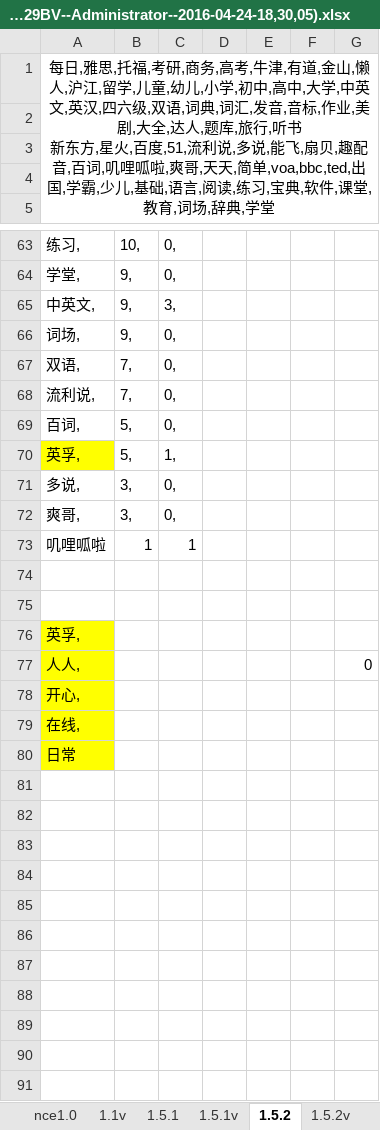
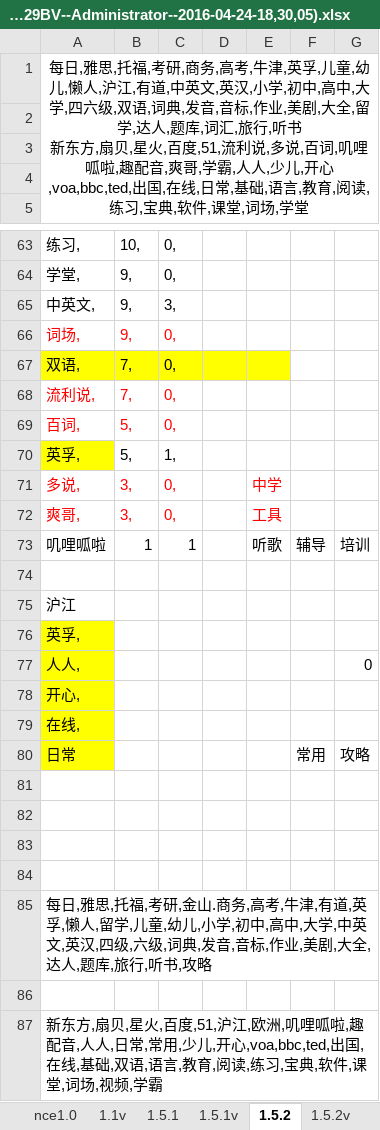
Before and after one commit to 410900345/PGSDK, an Excel workbook: test1/myBundle/省心关键字(USER-20141129BV--Administrator--2016-04-24-16,29,18)(USER-20141129BV--Administrator--2016-04-24-18,30,05).xlsx, sheet 1.5.2, drawn as a sheet; only a part is shown, gaps mark what is left out; values as stored, in another font and other column widths than the file's, no borders; 1 other sheet too large or unreadable and not compared; addresses are those after the commit; ↵ is a line break in a cell; the diff names each change by its address in the sheet, - before the commit and + after, or states it on an @@ line.

Commit message:
修改单词bug修改单词bug

```diff
--- a/test1/myBundle/省心关键字(USER-20141129BV--Administrator--2016-04-24-16,29,18)(USER-20141129BV--Administrator--2016-04-24-18,30,05).xlsx (sheet 1.5.2)
+++ b/test1/myBundle/省心关键字(USER-20141129BV--Administrator--2016-04-24-16,29,18)(USER-20141129BV--Administrator--2016-04-24-18,30,05).xlsx (sheet 1.5.2)
-A1: …,牛津,有道,金山,懒人,沪江,留学,儿童,幼儿,小学,初中,高中,大学,中英文,英汉,四六级,双语,词典,词汇,发音,音标,作业,美剧,大全,达人,题库,旅行,听书 ↵ 新东方,星火,百度,51,流利说,多说,能飞,扇贝,趣配音,百词,叽哩呱啦,爽哥,天天,简单,voa,bbc,ted,出国,学霸,少儿,基础,语言,阅读,练习,宝典,软件,课堂,教育,词场,辞典,学堂
+A1: …,牛津,英孚,儿童,幼儿,懒人,沪江,有道,中英文,英汉,小学,初中,高中,大学,四六级,双语,词典,发音,音标,作业,美剧,大全,留学,达人,题库,词汇,旅行,听书 ↵ 新东方,扇贝,星火,百度,51,流利说,多说,百词,叽哩呱啦,趣配音,爽哥,学霸,人人,少儿,开心,voa,bbc,ted,出国,在线,日常,基础,语言,教育,阅读,练习,宝典,软件,课堂,词场,学堂
-A66:C66 text colour: black
+A66:C66 text colour: #FF0000
-A67:E67 fill: none
+A67:E67 fill: #FFFF00
-A68:C69 text colour: black
+A68:C69 text colour: #FF0000
-A71:C72 text colour: black
+A71:C72 text colour: #FF0000
-E71: (empty)
+E71: 中学
-E72: (empty)
+E72: 工具
-E73: (empty)
+E73: 听歌
-F73: (empty)
+F73: 辅导
-G73: (empty)
+G73: 培训
-A75: (empty)
+A75: 沪江
+row 80: 日常 |  |  |  |  | 常用 | 攻略
+row 81: (empty)
+row 82: (empty)
+row 83: (empty)
+row 84: (empty)
-A85: 日常
+A85: 每日,雅思,托福,考研,金山.商务,高考,牛津,有道,英孚,懒人,留学,儿童,幼儿,小学,初中,高中,大学,中英文,英汉,四级,六级,词典,发音,音标,作业,美剧,大全,达人,题库,旅行,听书,攻略
-A85 fill: #FFFF00
+A85 fill: none
+row 86: (empty)
+row 87: 新东方,扇贝,星火,百度,51,沪江,欧洲,叽哩呱啦,趣配音,人人,日常,常用,少儿,开心,voa,bbc,ted,出国,在线,基础,双语,语言,教育,阅读,练习,宝典,软件,课堂,词场,视频,学霸
```
Also changed, not shown: sheet 1.5.2v.
